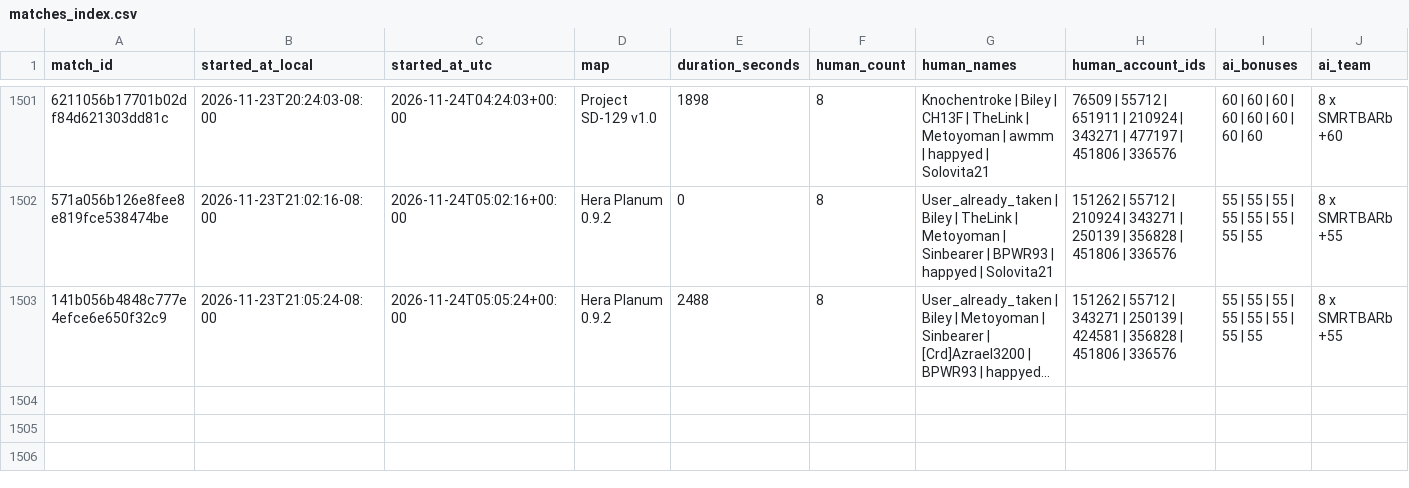
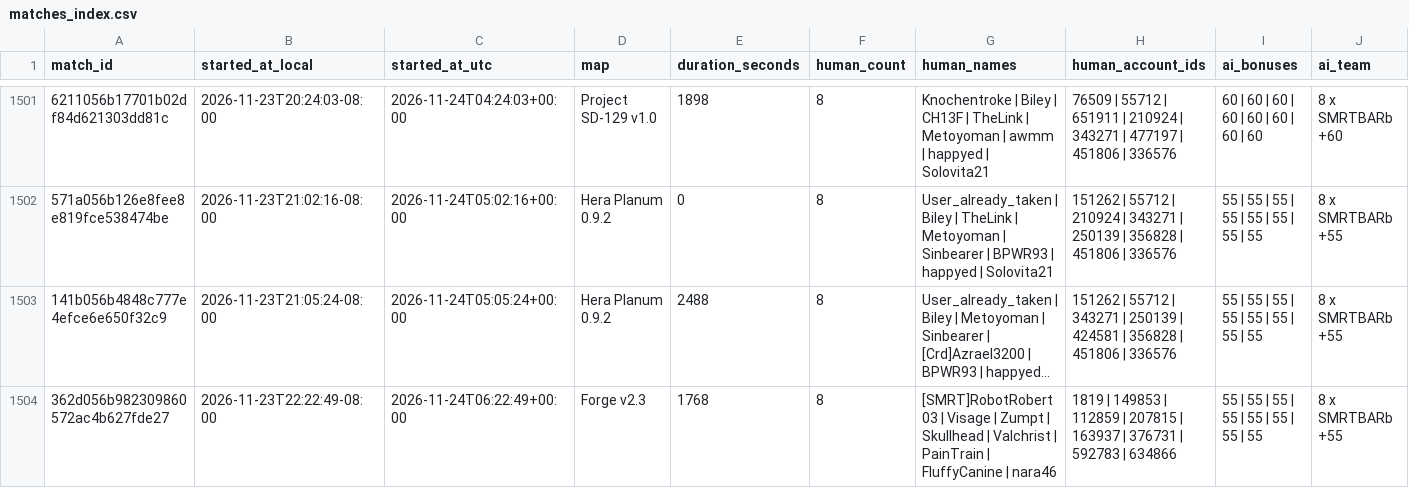
Before and after one commit to Barscrewl/BarbOS, a CSV file: data/matches_index.csv, drawn as a sheet; only a part is shown, gaps mark what is left out; long unchanged cells end in …; rows hold the shown columns only; the diff names each change by its address in the sheet, - before the commit and + after, or states it on an @@ line.

```diff
--- a/data/matches_index.csv
+++ b/data/matches_index.csv
+row 1504: 362d056b982309860572ac4b627fde27 | 2026-11-23T22:22:49-08:00 | 2026-11-24T06:22:49+00:00 | Forge v2.3 | 1768 | 8 | [SMRT]RobotRobert03 | Visage | Zumpt | Skullhead | Valchrist | PainTrain | FluffyCanine | nara46 | 1819 | 149853 | 112859 | 207815 | 163937 | 376731 | 592783 | 634866 | 55 | 55 | 55 | 55 | 55 | 55 | 55 | 55 | 8 x SMRTBARb +55
```
Also changed, not shown: public/barb_bonuses.csv, public/fixed_seed/matches.csv, 15 other files.
